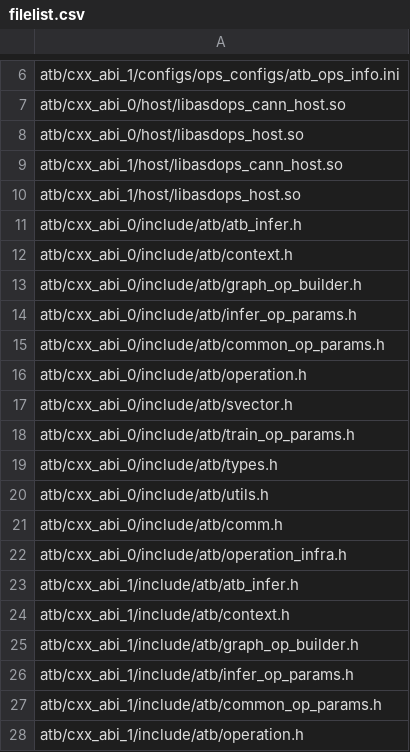
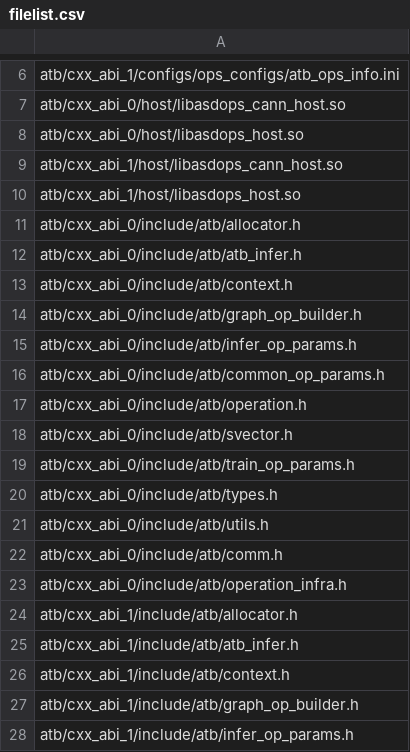
Before and after one commit to hicann/ascend-transformer-boost, a CSV file: scripts/filelist.csv, drawn as a sheet; only a part is shown, gaps mark what is left out; the shorter side is filled out with more unchanged rows; the diff names each change by its address in the sheet, - before the commit and + after, or states it on an @@ line.

Commit message:
add filelist

```diff
--- a/scripts/filelist.csv
+++ b/scripts/filelist.csv
+row 11: atb/cxx_abi_0/include/atb/allocator.h
+row 24: atb/cxx_abi_1/include/atb/allocator.h
```
